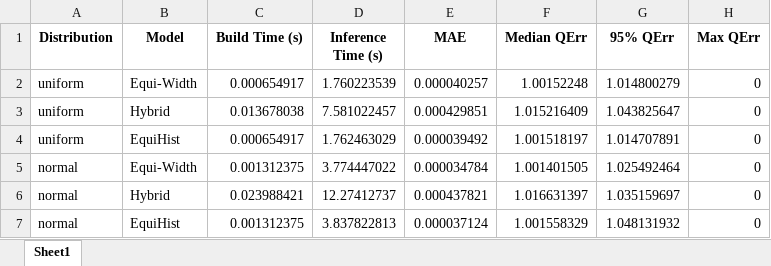
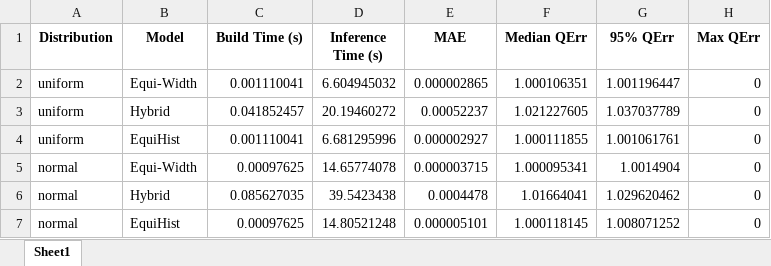
Before and after one commit to TimmyYun/query-optimizer, an Excel workbook: static_benchmark_results.xlsx, sheet Sheet1, drawn as a sheet; only a part is shown; values as stored, in another font and other column widths than the file's, no borders; the diff covers the shown part only; the diff names each change by its address in the sheet, - before the commit and + after, or states it on an @@ line.

```diff
--- a/static_benchmark_results.xlsx (sheet Sheet1)
+++ b/static_benchmark_results.xlsx (sheet Sheet1)
-C2 (Build Time (s)): 0.000654917
+C2 (Build Time (s)): 0.001110041
-D2 (Inference Time (s)): 1.760223539
+D2 (Inference Time (s)): 6.604945032
-E2 (MAE): 0.000040257
+E2 (MAE): 0.000002865
-F2 (Median QErr): 1.00152248
+F2 (Median QErr): 1.000106351
-G2 (95% QErr): 1.014800279
+G2 (95% QErr): 1.001196447
-C3 (Build Time (s)): 0.013678038
+C3 (Build Time (s)): 0.041852457
-D3 (Inference Time (s)): 7.581022457
+D3 (Inference Time (s)): 20.19460272
-E3 (MAE): 0.000429851
+E3 (MAE): 0.00052237
-F3 (Median QErr): 1.015216409
+F3 (Median QErr): 1.021227605
-G3 (95% QErr): 1.043825647
+G3 (95% QErr): 1.037037789
-C4 (Build Time (s)): 0.000654917
+C4 (Build Time (s)): 0.001110041
-D4 (Inference Time (s)): 1.762463029
+D4 (Inference Time (s)): 6.681295996
-E4 (MAE): 0.000039492
+E4 (MAE): 0.000002927
-F4 (Median QErr): 1.001518197
+F4 (Median QErr): 1.000111855
-G4 (95% QErr): 1.014707891
+G4 (95% QErr): 1.001061761
-C5 (Build Time (s)): 0.001312375
+C5 (Build Time (s)): 0.00097625
-D5 (Inference Time (s)): 3.774447022
+D5 (Inference Time (s)): 14.65774078
-E5 (MAE): 0.000034784
+E5 (MAE): 0.000003715
-F5 (Median QErr): 1.001401505
+F5 (Median QErr): 1.000095341
-G5 (95% QErr): 1.025492464
+G5 (95% QErr): 1.0014904
-C6 (Build Time (s)): 0.023988421
+C6 (Build Time (s)): 0.085627035
-D6 (Inference Time (s)): 12.27412737
+D6 (Inference Time (s)): 39.5423438
-E6 (MAE): 0.000437821
+E6 (MAE): 0.0004478
-F6 (Median QErr): 1.016631397
+F6 (Median QErr): 1.01664041
-G6 (95% QErr): 1.035159697
+G6 (95% QErr): 1.029620462
-C7 (Build Time (s)): 0.001312375
+C7 (Build Time (s)): 0.00097625
-D7 (Inference Time (s)): 3.837822813
+D7 (Inference Time (s)): 14.80521248
-E7 (MAE): 0.000037124
+E7 (MAE): 0.000005101
-F7 (Median QErr): 1.001558329
+F7 (Median QErr): 1.000118145
-G7 (95% QErr): 1.048131932
+G7 (95% QErr): 1.008071252
```
Also changed, not shown: 42 edited cells elsewhere in this sheet, dataset_statistics.xlsx, 6 other files.
